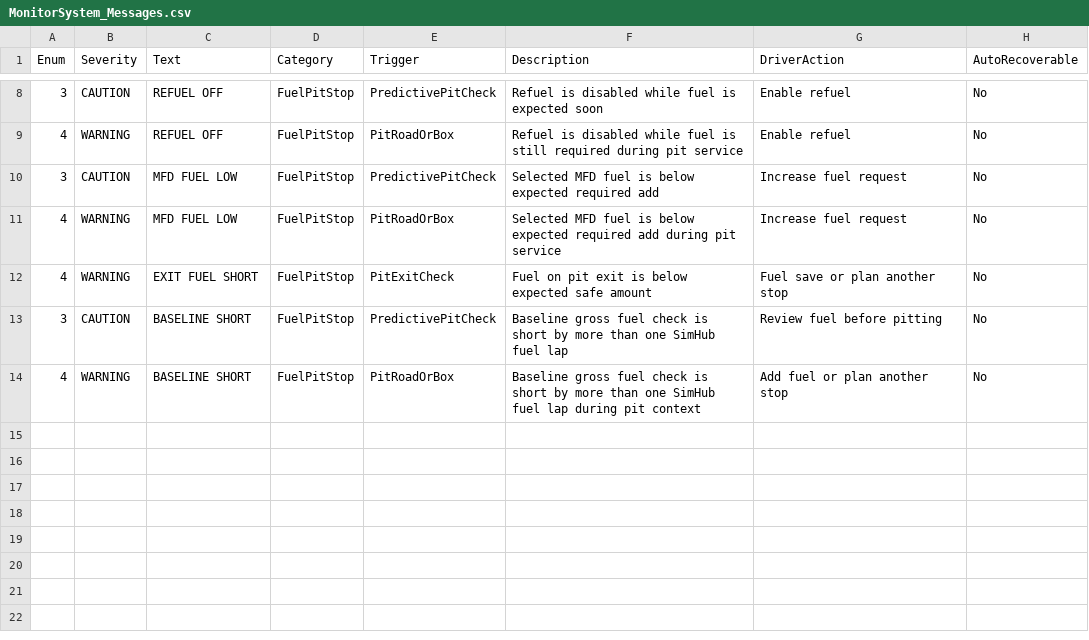
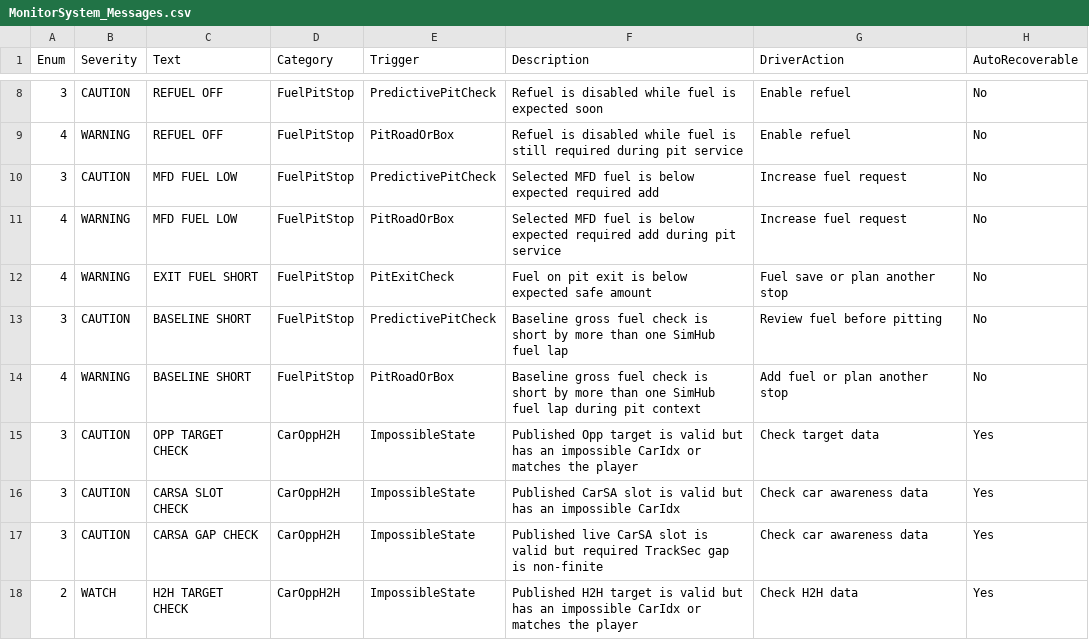
Before and after one commit to Lalabot77/LalaRaceAssist, a CSV file: Docs/Internal/MonitorSystem_Messages.csv, drawn as a sheet; only a part is shown, gaps mark what is left out; the diff names each change by its address in the sheet, - before the commit and + after, or states it on an @@ line.

Commit message:
Add MonitorSystem Car/Opp/H2H health checks

```diff
--- a/Docs/Internal/MonitorSystem_Messages.csv
+++ b/Docs/Internal/MonitorSystem_Messages.csv
+row 15: 3 | CAUTION | OPP TARGET CHECK | CarOppH2H | ImpossibleState | Published Opp target is valid but has an impossible CarIdx or matches the player | Check target data | Yes
+row 16: 3 | CAUTION | CARSA SLOT CHECK | CarOppH2H | ImpossibleState | Published CarSA slot is valid but has an impossible CarIdx | Check car awareness data | Yes
+row 17: 3 | CAUTION | CARSA GAP CHECK | CarOppH2H | ImpossibleState | Published live CarSA slot is valid but required TrackSec gap is non-finite | Check car awareness data | Yes
+row 18: 2 | WATCH | H2H TARGET CHECK | CarOppH2H | ImpossibleState | Published H2H target is valid but has an impossible CarIdx or matches the player | Check H2H data | Yes
```
Also changed, not shown: 7 other files.
